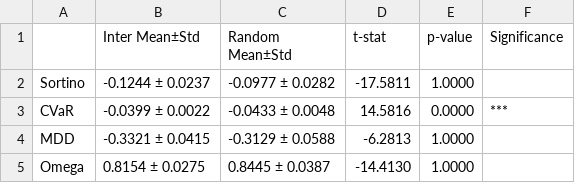
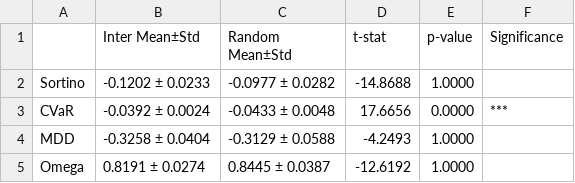
Before and after one commit to susungpark/SW-Capstone-Design, a CSV file: code/results/ttest_results_2020_2022_MinVar_out_sample.csv, drawn as a sheet.

```diff
--- a/code/results/ttest_results_2020_2022_MinVar_out_sample.csv
+++ b/code/results/ttest_results_2020_2022_MinVar_out_sample.csv
@@ -1,5 +1,5 @@
 ,Inter Mean±Std,Random Mean±Std,t-stat,p-value,Significance
-Sortino,-0.1244 ± 0.0237,-0.0977 ± 0.0282,-17.5811,1.0000,
-CVaR,-0.0399 ± 0.0022,-0.0433 ± 0.0048,14.5816,0.0000,***
-MDD,-0.3321 ± 0.0415,-0.3129 ± 0.0588,-6.2813,1.0000,
-Omega,0.8154 ± 0.0275,0.8445 ± 0.0387,-14.4130,1.0000,
+Sortino,-0.1202 ± 0.0233,-0.0977 ± 0.0282,-14.8688,1.0000,
+CVaR,-0.0392 ± 0.0024,-0.0433 ± 0.0048,17.6656,0.0000,***
+MDD,-0.3258 ± 0.0404,-0.3129 ± 0.0588,-4.2493,1.0000,
+Omega,0.8191 ± 0.0274,0.8445 ± 0.0387,-12.6192,1.0000,
```
Also changed, not shown: code/results/ttest_results_2020_2022_MaxSharpe_in_sample.csv, code/results/ttest_results_2020_2022_MaxSharpe_out_sample.csv, 3 other files.
